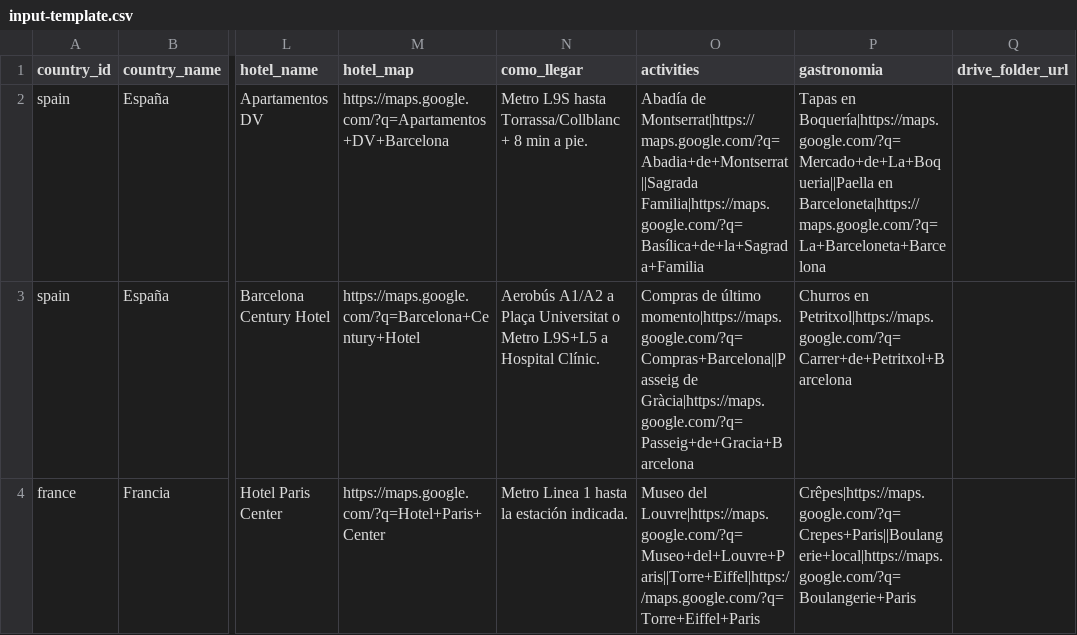
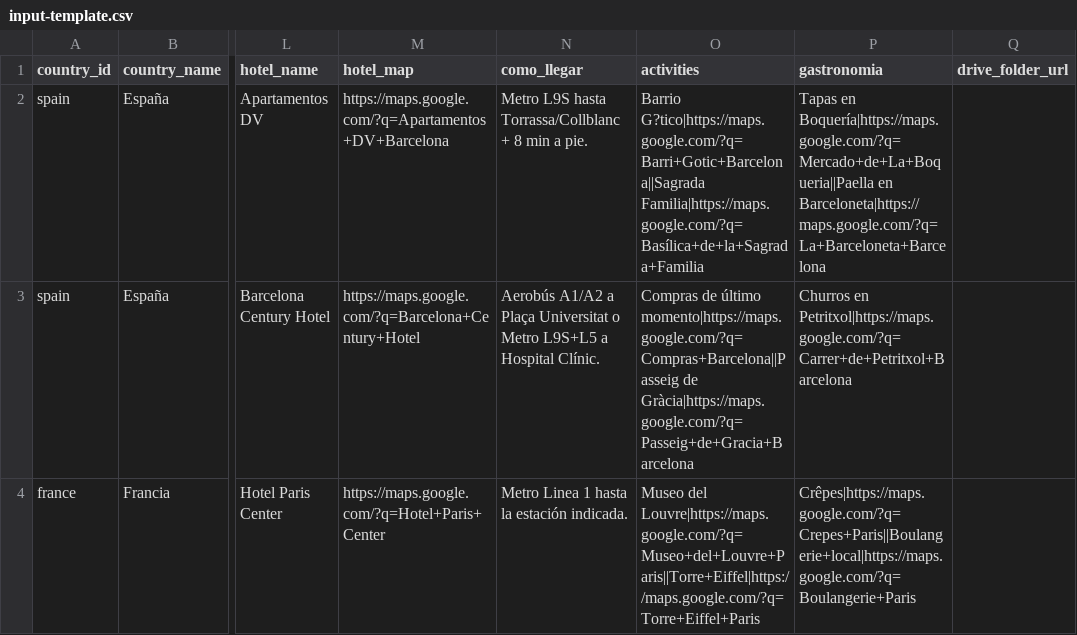
Before and after one commit to RodrigoMatalobos/TravelApp, a CSV file: tool/templates/input-template.csv, drawn as a sheet; only a part is shown, gaps mark what is left out; the diff names each change by its address in the sheet, - before the commit and + after, or states it on an @@ line.

```diff
--- a/tool/templates/input-template.csv
+++ b/tool/templates/input-template.csv
-O2 (activities): Abadía de Montserrat|https://maps.google.com/?q=Abadia+de+Montserrat||Sagrada Familia|https://maps.google.com/?q=Basílica+de+la+Sagrada+Familia
+O2 (activities): Barrio G?tico|https://maps.google.com/?q=Barri+Gotic+Barcelona||Sagrada Familia|https://maps.google.com/?q=Basílica+de+la+Sagrada+Familia
```
Also changed, not shown: 16 other files.
